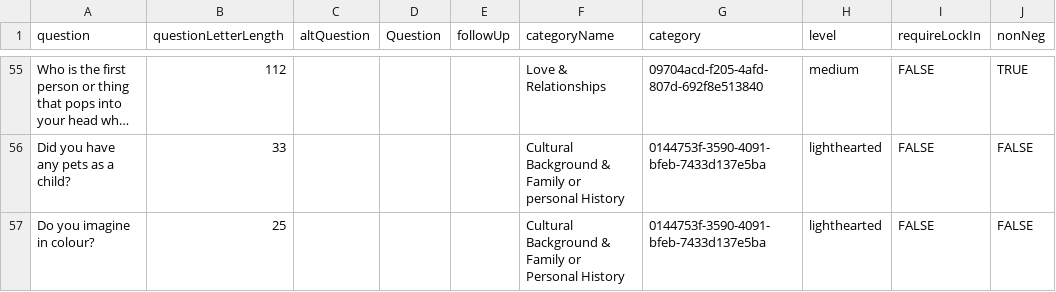
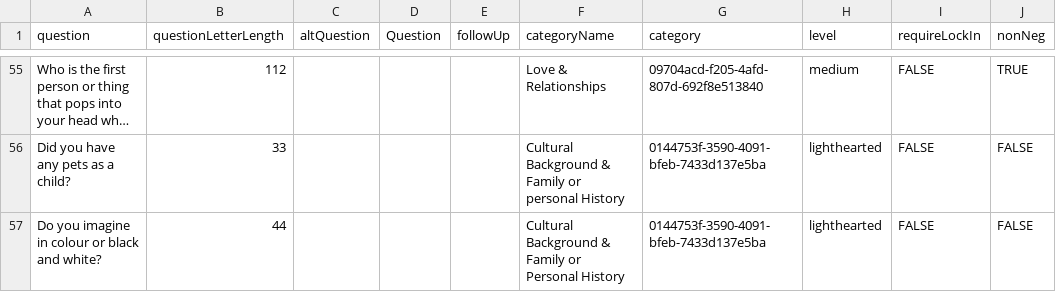
Before and after one commit to snoozanna/ft-randomiser-fe, a CSV file: src/utils/input.csv, drawn as a sheet; only a part is shown, gaps mark what is left out; long unchanged cells end in …; the diff covers the shown part only; the diff names each change by its address in the sheet, - before the commit and + after, or states it on an @@ line.

Commit message:
copenhagen questions

```diff
--- a/src/utils/input.csv
+++ b/src/utils/input.csv
-A57 (question): Do you imagine in colour?
+A57 (question): Do you imagine in colour or black and white?
-B57 (questionLetterLength): 25
+B57 (questionLetterLength): 44
```
Also changed, not shown: 13 edited cells elsewhere in this file, 3 other files.
